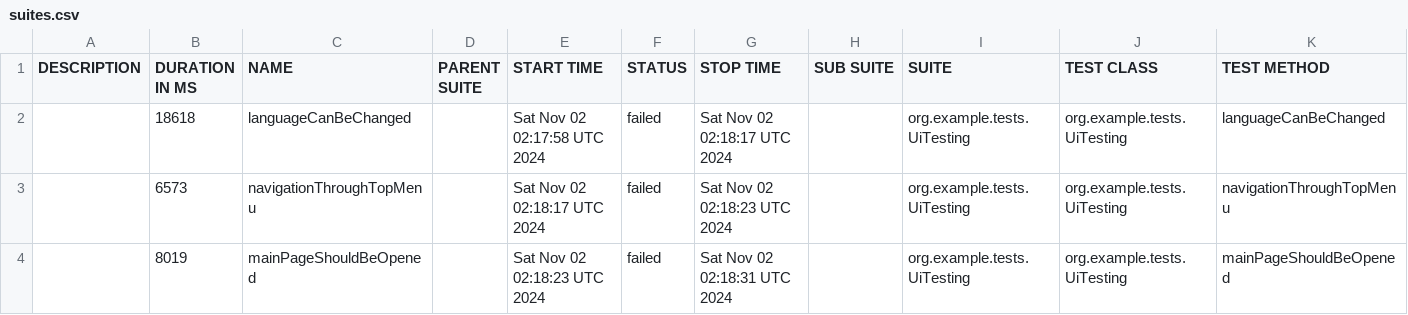
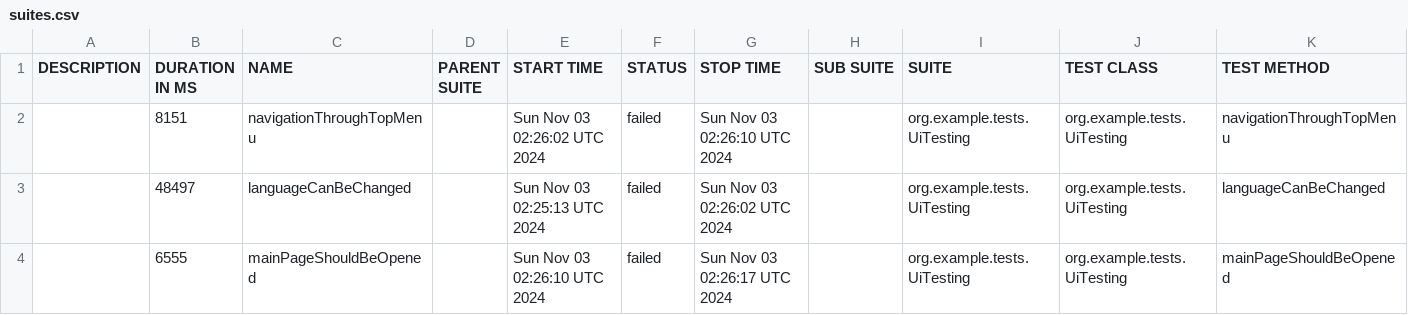
Before and after one commit to sergiy-bloshchenko-personal/compasswayTask, a CSV file: uitesting/data/suites.csv, drawn as a sheet.

```diff
--- a/uitesting/data/suites.csv
+++ b/uitesting/data/suites.csv
@@ -1,4 +1,4 @@
 "DESCRIPTION","DURATION IN MS","NAME","PARENT SUITE","START TIME","STATUS","STOP TIME","SUB SUITE","SUITE","TEST CLASS","TEST METHOD"
-"","18618","languageCanBeChanged","","Sat Nov 02 02:17:58 UTC 2024","failed","Sat Nov 02 02:18:17 UTC 2024","","org.example.tests.UiTesting","org.example.tests.UiTesting","languageCanBeChanged"
-"","6573","navigationThroughTopMenu","","Sat Nov 02 02:18:17 UTC 2024","failed","Sat Nov 02 02:18:23 UTC 2024","","org.example.tests.UiTesting","org.example.tests.UiTesting","navigationThroughTopMenu"
-"","8019","mainPageShouldBeOpened","","Sat Nov 02 02:18:23 UTC 2024","failed","Sat Nov 02 02:18:31 UTC 2024","","org.example.tests.UiTesting","org.example.tests.UiTesting","mainPageShouldBeOpened"
+"","8151","navigationThroughTopMenu","","Sun Nov 03 02:26:02 UTC 2024","failed","Sun Nov 03 02:26:10 UTC 2024","","org.example.tests.UiTesting","org.example.tests.UiTesting","navigationThroughTopMenu"
+"","48497","languageCanBeChanged","","Sun Nov 03 02:25:13 UTC 2024","failed","Sun Nov 03 02:26:02 UTC 2024","","org.example.tests.UiTesting","org.example.tests.UiTesting","languageCanBeChanged"
+"","6555","mainPageShouldBeOpened","","Sun Nov 03 02:26:10 UTC 2024","failed","Sun Nov 03 02:26:17 UTC 2024","","org.example.tests.UiTesting","org.example.tests.UiTesting","mainPageShouldBeOpened"
```
Also changed, not shown: uitesting/data/behaviors.csv, 19 other files.
